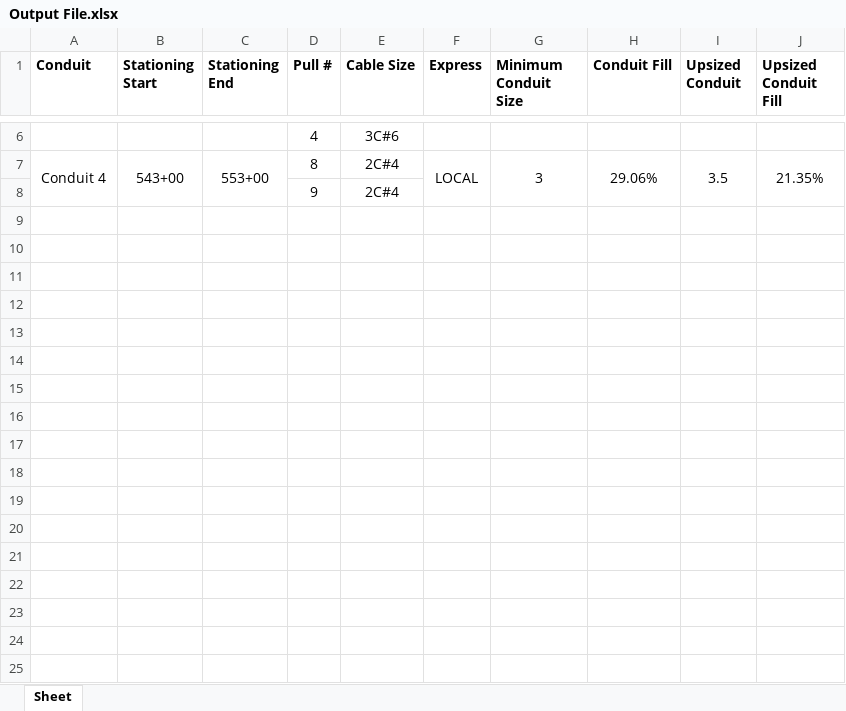
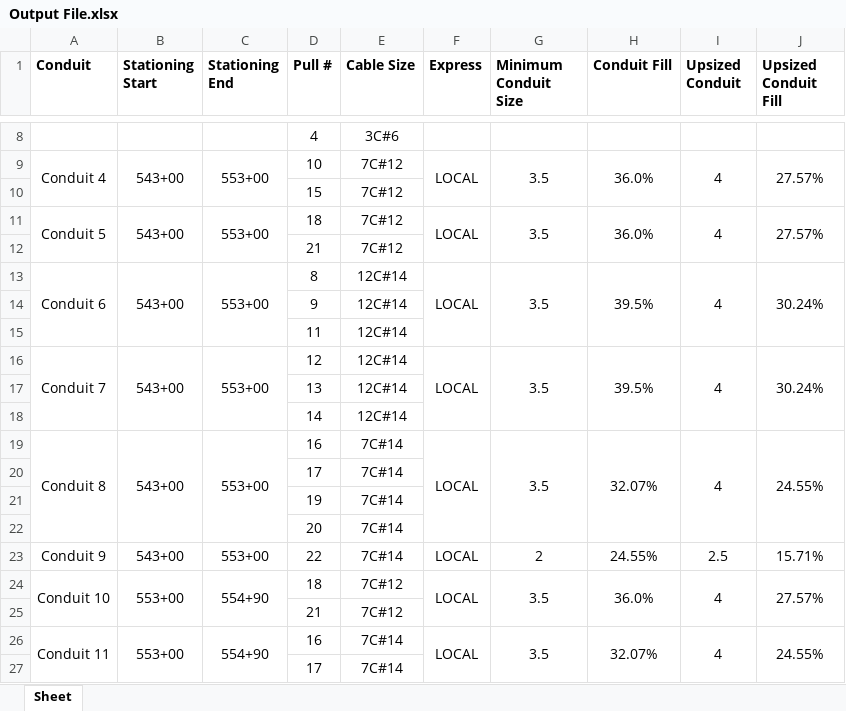
Before and after one commit to TCE-Innovation/Cable-Run-Optimizer, an Excel workbook: Output File.xlsx, sheet Sheet, drawn as a sheet; only a part is shown, gaps mark what is left out; values as stored, in another font and other column widths than the file's, no borders; removed rows and columns are numbered as before the commit, all else as after; the diff covers the shown part only; the diff names each change by its address in the sheet, - before the commit and + after, or states it on an @@ line.

```diff
--- a/Output File.xlsx (sheet Sheet)
+++ b/Output File.xlsx (sheet Sheet)
-A7:A8 merged
+A9:A10 merged
-B7:B8 merged
+B9:B10 merged
-C7:C8 merged
+C9:C10 merged
-D9 (Pull #): 8
+D9 (Pull #): 10
-E9 (Cable Size): 2C#4
+E9 (Cable Size): 7C#12
-F7:F8 merged
+F9:F10 merged
-G9 (Minimum Conduit Size): 3
+G9 (Minimum Conduit Size): 3.5
-G7:G8 merged
+G9:G10 merged
-H9 (Conduit Fill): 29.06%
+H9 (Conduit Fill): 36.0%
-H7:H8 merged
+H9:H10 merged
-I9 (Upsized Conduit): 3.5
+I9 (Upsized Conduit): 4
-I7:I8 merged
+I9:I10 merged
-J9 (Upsized Conduit Fill): 21.35%
+J9 (Upsized Conduit Fill): 27.57%
-J7:J8 merged
+J9:J10 merged
+row 10:  |  |  | 15 | 7C#12
+row 11: Conduit 5 | 543+00 | 553+00 | 18 | 7C#12 | LOCAL | 3.5 | 36.0% | 4 | 27.57%
+row 12:  |  |  | 21 | 7C#12
+row 13: Conduit 6 | 543+00 | 553+00 | 8 | 12C#14 | LOCAL | 3.5 | 39.5% | 4 | 30.24%
-E14 (Cable Size): 2C#4
+E14 (Cable Size): 12C#14
+row 15:  |  |  | 11 | 12C#14
+row 16: Conduit 7 | 543+00 | 553+00 | 12 | 12C#14 | LOCAL | 3.5 | 39.5% | 4 | 30.24%
+row 17:  |  |  | 13 | 12C#14
+row 18:  |  |  | 14 | 12C#14
+row 19: Conduit 8 | 543+00 | 553+00 | 16 | 7C#14 | LOCAL | 3.5 | 32.07% | 4 | 24.55%
+row 20:  |  |  | 17 | 7C#14
+row 21:  |  |  | 19 | 7C#14
+row 22:  |  |  | 20 | 7C#14
+row 23: Conduit 9 | 543+00 | 553+00 | 22 | 7C#14 | LOCAL | 2 | 24.55% | 2.5 | 15.71%
+row 24: Conduit 10 | 553+00 | 554+90 | 18 | 7C#12 | LOCAL | 3.5 | 36.0% | 4 | 27.57%
+row 25:  |  |  | 21 | 7C#12
+row 26: Conduit 11 | 553+00 | 554+90 | 16 | 7C#14 | LOCAL | 3.5 | 32.07% | 4 | 24.55%
+row 27:  |  |  | 17 | 7C#14
```
Also changed, not shown: 5 added rows, 8 edited cells and merged cells elsewhere in this sheet, Test Basic Pull Sheet.xlsx, 5 other files.
